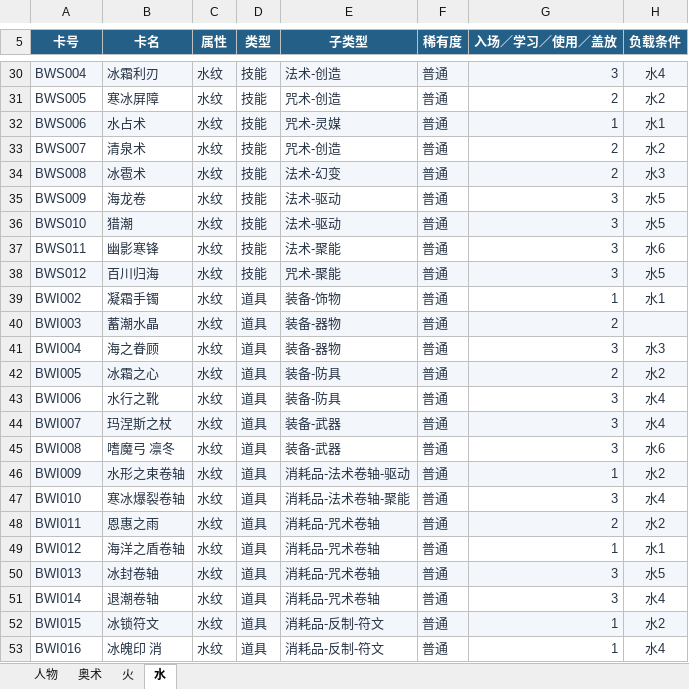
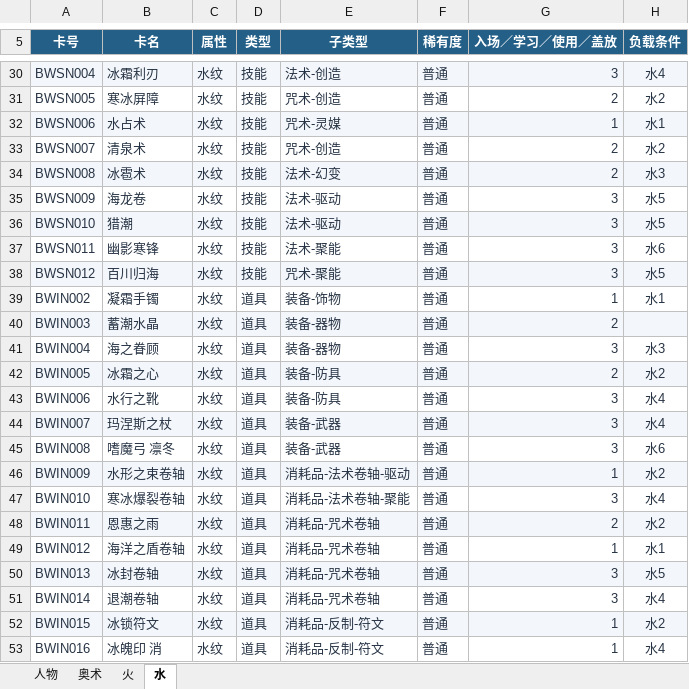
Before and after one commit to Yifeeeeei/arcane_go, an Excel workbook: sheets/重置版/奥术纪元_基础包卡牌设计_v0.2.xlsm, sheet 水, drawn as a sheet; only a part is shown, gaps mark what is left out; values as stored, in another font and other column widths than the file's, no borders; charts and pictures and conditional formats and table styles not drawn; the diff covers the shown part only; the diff names each change by its address in the sheet, - before the commit and + after, or states it on an @@ line.

```diff
--- a/sheets/重置版/奥术纪元_基础包卡牌设计_v0.2.xlsm (sheet 水)
+++ b/sheets/重置版/奥术纪元_基础包卡牌设计_v0.2.xlsm (sheet 水)
-A30 (卡号): BWS004
+A30 (卡号): BWSN004
-A31 (卡号): BWS005
+A31 (卡号): BWSN005
-A32 (卡号): BWS006
+A32 (卡号): BWSN006
-A33 (卡号): BWS007
+A33 (卡号): BWSN007
-A34 (卡号): BWS008
+A34 (卡号): BWSN008
-A35 (卡号): BWS009
+A35 (卡号): BWSN009
-A36 (卡号): BWS010
+A36 (卡号): BWSN010
-A37 (卡号): BWS011
+A37 (卡号): BWSN011
-A38 (卡号): BWS012
+A38 (卡号): BWSN012
-A39 (卡号): BWI002
+A39 (卡号): BWIN002
-A40 (卡号): BWI003
+A40 (卡号): BWIN003
-A41 (卡号): BWI004
+A41 (卡号): BWIN004
-A42 (卡号): BWI005
+A42 (卡号): BWIN005
-A43 (卡号): BWI006
+A43 (卡号): BWIN006
-A44 (卡号): BWI007
+A44 (卡号): BWIN007
-A45 (卡号): BWI008
+A45 (卡号): BWIN008
-A46 (卡号): BWI009
+A46 (卡号): BWIN009
-A47 (卡号): BWI010
+A47 (卡号): BWIN010
-A48 (卡号): BWI011
+A48 (卡号): BWIN011
-A49 (卡号): BWI012
+A49 (卡号): BWIN012
-A50 (卡号): BWI013
+A50 (卡号): BWIN013
-A51 (卡号): BWI014
+A51 (卡号): BWIN014
-A52 (卡号): BWI015
+A52 (卡号): BWIN015
-A53 (卡号): BWI016
+A53 (卡号): BWIN016
```
Also changed, not shown: 32 edited cells elsewhere in this sheet, sheet 火, sheet 奥术, sheet 人物, hidden cells, charts or pictures, 7 other files.
